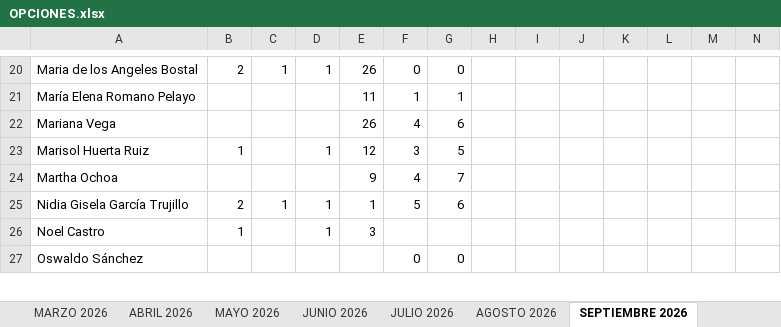
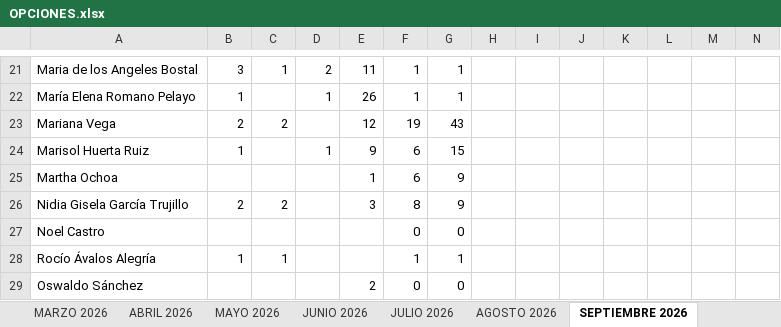
Before and after one commit to Oswald05MKIV/Dashboard, an Excel workbook: data/OPCIONES.xlsx, sheet SEPTIEMBRE 2026, drawn as a sheet; only a part is shown, gaps mark what is left out; values as stored, in another font and other column widths than the file's, no cell formats; charts and pictures and table styles not drawn; addresses are those after the commit; rows hold the shown columns only; the diff covers the shown part only; the diff names each change by its address in the sheet, - before the commit and + after, or states it on an @@ line.

Commit message:
Tops septiembre: conectar componente, cuadro de opcionadas y OPCIONES

```diff
--- a/data/OPCIONES.xlsx (sheet SEPTIEMBRE 2026)
+++ b/data/OPCIONES.xlsx (sheet SEPTIEMBRE 2026)
-B21: 2
+B21: 3
-D21: 1
+D21: 2
-E21: 26
+E21: 11
-F21: 0
+F21: 1
-G21: 0
+G21: 1
-B22: (empty)
+B22: 1
-D22: (empty)
+D22: 1
-E22: 11
+E22: 26
-B23: (empty)
+B23: 2
-C23: (empty)
+C23: 2
-E23: 26
+E23: 12
-F23: 4
+F23: 19
-G23: 6
+G23: 43
-E24: 12
+E24: 9
-F24: 3
+F24: 6
-G24: 5
+G24: 15
-E25: 9
+E25: 1
-F25: 4
+F25: 6
-G25: 7
+G25: 9
-C26: 1
+C26: 2
-D26:D27: 1
+D26:D27: (empty)
-E26: 1
+E26: 3
-F26: 5
+F26: 8
-G26: 6
+G26: 9
-B27: 1
+B27: (empty)
-E27: 3
+E27: (empty)
-F27: (empty)
+F27: 0
-G27: (empty)
+G27: 0
+row 28: Rocío Ávalos Alegría | 1 | 1 |  |  | 1 | 1
-E29: (empty)
+E29: 2
```
Also changed, not shown: 2 added rows, 59 edited cells and merged cells elsewhere in this sheet, cell formats, 3 other files.
